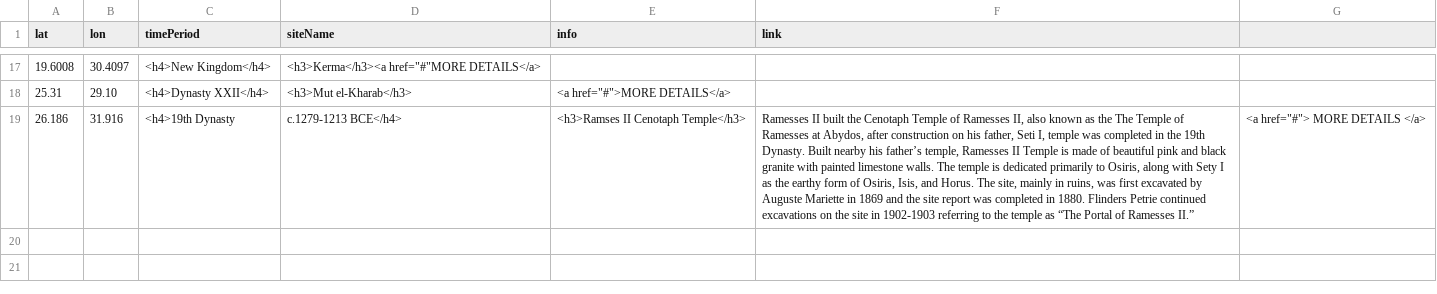
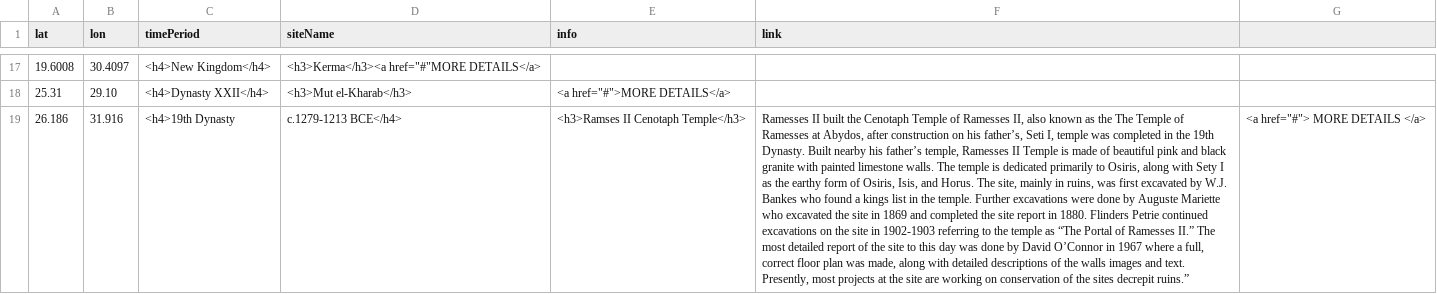
Before and after one commit to msu-anthropology/daea-fs14, a CSV file: sites/aa-sites-popup.csv, drawn as a sheet; only a part is shown, gaps mark what is left out; the diff names each change by its address in the sheet, - before the commit and + after, or states it on an @@ line.

Commit message:
update intro

```diff
--- a/sites/aa-sites-popup.csv
+++ b/sites/aa-sites-popup.csv
-F19 (link): …on his father, Seti I, temple was completed in the 19th Dynasty. Built nearby his father’s temple, Ramesses II Temple is made of beautiful pink and black granite with painted limestone walls. The temple is dedicated primarily to Osiris, along with Sety I as the earthy form of Osiris, Isis, and Horus. The site, mainly in ruins, was first excavated by Auguste Mariette in 1869 and the site report was completed in 1880. Flinders Petrie continued excavations on the site in 1902-1903 referring to the temple as “The Portal of Ramesses II.”
+F19 (link): …on his father’s, Seti I, temple was completed in the 19th Dynasty. Built nearby his father’s temple, Ramesses II Temple is made of beautiful pink and black granite with painted limestone walls. The temple is dedicated primarily to Osiris, along with Sety I as the earthy form of Osiris, Isis, and Horus. The site, mainly in ruins, was first excavated by W.J. Bankes who found a kings list in the temple. Further excavations were done by Auguste Mariette who excavated the site in 1869 and completed the site report in 1880. Flinders Petrie continued excavations on the site in 1902-1903 referring to the temple as “The Portal of Ramesses II.” The most detailed report of the site to this day was done by David O’Connor in 1967 where a full, correct floor plan was made, along with detailed descriptions of the walls images and text. Presently, most projects at the site are working on conservation of the sites decrepit ruins.”
```
